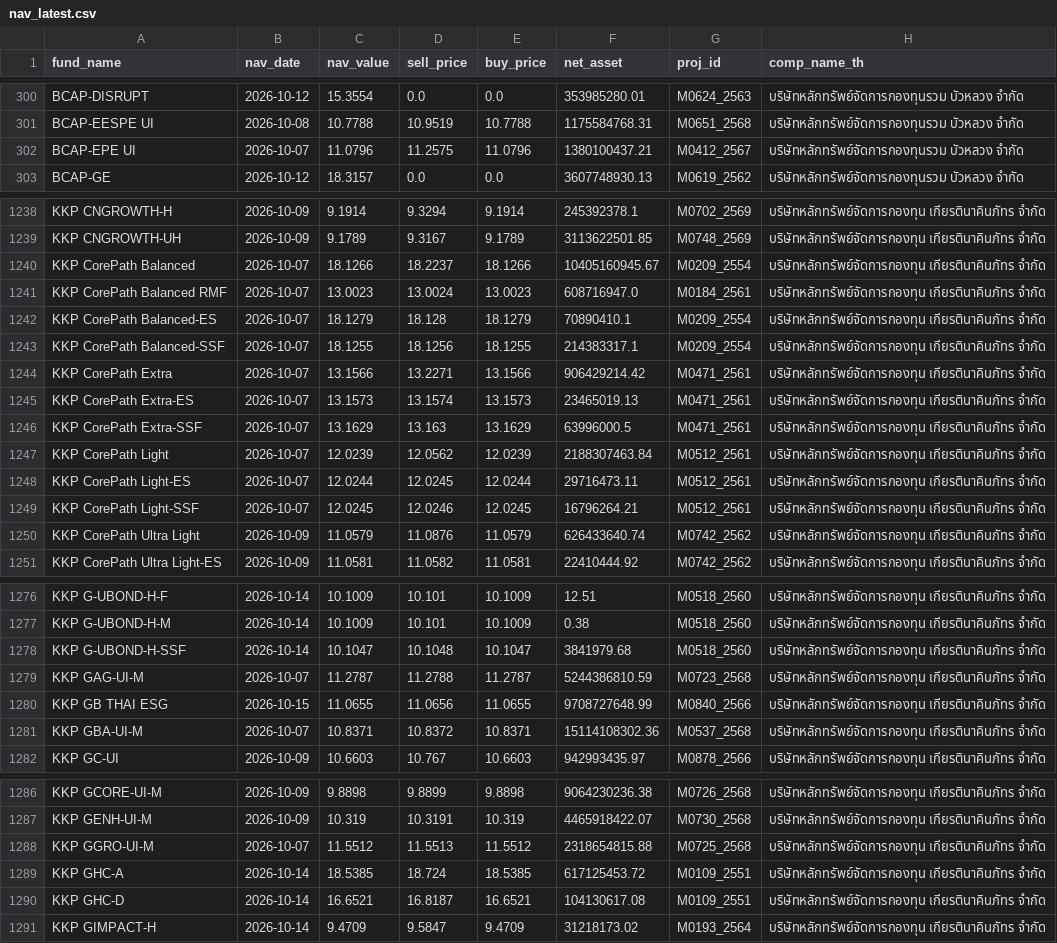
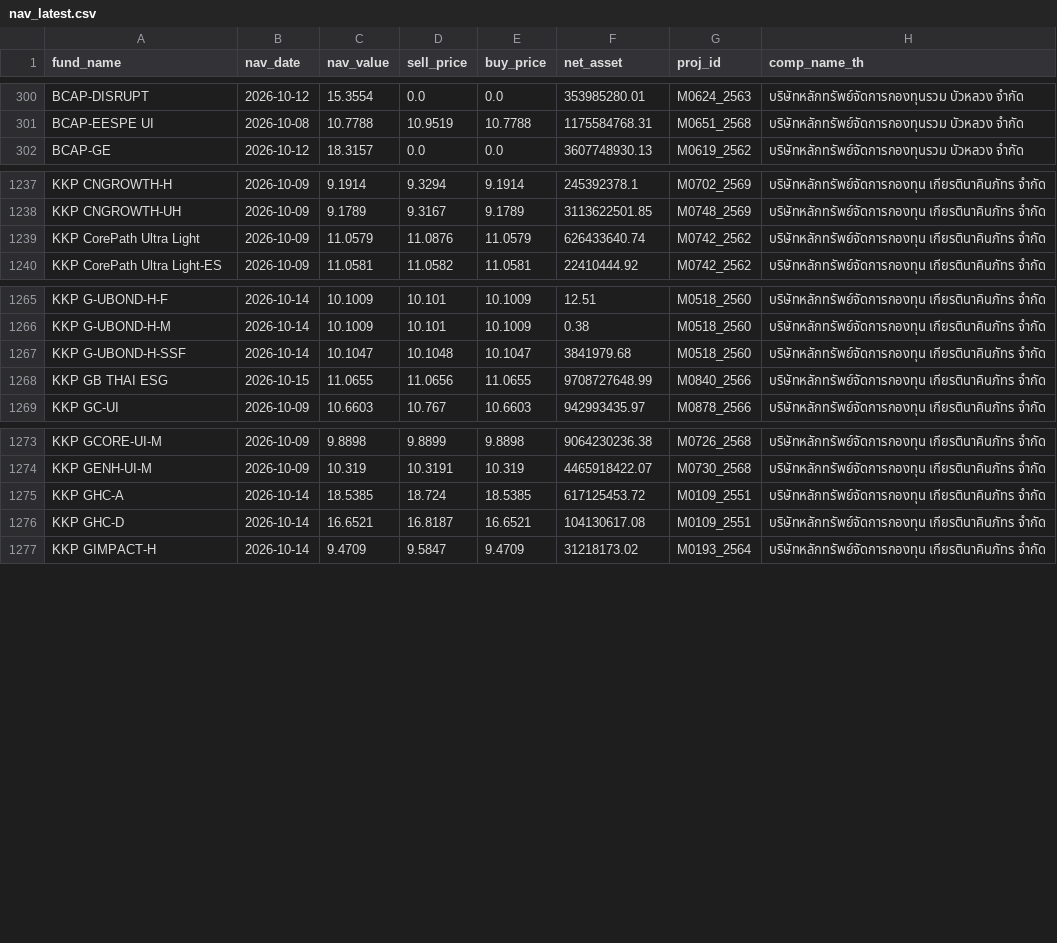
Before and after one commit to tumwebsite29/thai-fund-nav, a CSV file: nav_latest.csv, drawn as a sheet; only a part is shown, gaps mark what is left out; the diff covers the shown part only.

```diff
--- a/nav_latest.csv
+++ b/nav_latest.csv
@@ -301,3 +301,2 @@ BCAP-DISRUPT,2026-10-12,15.3554,0.0,0.0,353985280.01,M0624_2563,บริษั
 BCAP-EESPE UI,2026-10-08,10.7788,10.9519,10.7788,1175584768.31,M0651_2568,บริษัทหลักทรัพย์จัดการกองทุนรวม  บัวหลวง จำกัด
-BCAP-EPE UI,2026-10-07,11.0796,11.2575,11.0796,1380100437.21,M0412_2567,บริษัทหลักทรัพย์จัดการกองทุนรวม  บัวหลวง จำกัด
 BCAP-GE,2026-10-12,18.3157,0.0,0.0,3607748930.13,M0619_2562,บริษัทหลักทรัพย์จัดการกองทุนรวม  บัวหลวง จำกัด
@@ -1239,12 +1238,2 @@ KKP CNGROWTH-H,2026-10-09,9.1914,9.3294,9.1914,245392378.1,M0702_2569,บริ
 KKP CNGROWTH-UH,2026-10-09,9.1789,9.3167,9.1789,3113622501.85,M0748_2569,บริษัทหลักทรัพย์จัดการกองทุน เกียรตินาคินภัทร จำกัด
-KKP CorePath Balanced,2026-10-07,18.1266,18.2237,18.1266,10405160945.67,M0209_2554,บริษัทหลักทรัพย์จัดการกองทุน เกียรตินาคินภัทร จำกัด
-KKP CorePath Balanced RMF,2026-10-07,13.0023,13.0024,13.0023,608716947.0,M0184_2561,บริษัทหลักทรัพย์จัดการกองทุน เกียรตินาคินภัทร จำกัด
-KKP CorePath Balanced-ES,2026-10-07,18.1279,18.128,18.1279,70890410.1,M0209_2554,บริษัทหลักทรัพย์จัดการกองทุน เกียรตินาคินภัทร จำกัด
-KKP CorePath Balanced-SSF,2026-10-07,18.1255,18.1256,18.1255,214383317.1,M0209_2554,บริษัทหลักทรัพย์จัดการกองทุน เกียรตินาคินภัทร จำกัด
-KKP CorePath Extra,2026-10-07,13.1566,13.2271,13.1566,906429214.42,M0471_2561,บริษัทหลักทรัพย์จัดการกองทุน เกียรตินาคินภัทร จำกัด
-KKP CorePath Extra-ES,2026-10-07,13.1573,13.1574,13.1573,23465019.13,M0471_2561,บริษัทหลักทรัพย์จัดการกองทุน เกียรตินาคินภัทร จำกัด
-KKP CorePath Extra-SSF,2026-10-07,13.1629,13.163,13.1629,63996000.5,M0471_2561,บริษัทหลักทรัพย์จัดการกองทุน เกียรตินาคินภัทร จำกัด
-KKP CorePath Light,2026-10-07,12.0239,12.0562,12.0239,2188307463.84,M0512_2561,บริษัทหลักทรัพย์จัดการกองทุน เกียรตินาคินภัทร จำกัด
-KKP CorePath Light-ES,2026-10-07,12.0244,12.0245,12.0244,29716473.11,M0512_2561,บริษัทหลักทรัพย์จัดการกองทุน เกียรตินาคินภัทร จำกัด
-KKP CorePath Light-SSF,2026-10-07,12.0245,12.0246,12.0245,16796264.21,M0512_2561,บริษัทหลักทรัพย์จัดการกองทุน เกียรตินาคินภัทร จำกัด
 KKP CorePath Ultra Light,2026-10-09,11.0579,11.0876,11.0579,626433640.74,M0742_2562,บริษัทหลักทรัพย์จัดการกองทุน เกียรตินาคินภัทร จำกัด
@@ -1278,5 +1267,3 @@ KKP G-UBOND-H-M,2026-10-14,10.1009,10.101,10.1009,0.38,M0518_2560,บริษ
 KKP G-UBOND-H-SSF,2026-10-14,10.1047,10.1048,10.1047,3841979.68,M0518_2560,บริษัทหลักทรัพย์จัดการกองทุน เกียรตินาคินภัทร จำกัด
-KKP GAG-UI-M,2026-10-07,11.2787,11.2788,11.2787,5244386810.59,M0723_2568,บริษัทหลักทรัพย์จัดการกองทุน เกียรตินาคินภัทร จำกัด
 KKP GB THAI ESG,2026-10-15,11.0655,11.0656,11.0655,9708727648.99,M0840_2566,บริษัทหลักทรัพย์จัดการกองทุน เกียรตินาคินภัทร จำกัด
-KKP GBA-UI-M,2026-10-07,10.8371,10.8372,10.8371,15114108302.36,M0537_2568,บริษัทหลักทรัพย์จัดการกองทุน เกียรตินาคินภัทร จำกัด
 KKP GC-UI,2026-10-09,10.6603,10.767,10.6603,942993435.97,M0878_2566,บริษัทหลักทรัพย์จัดการกองทุน เกียรตินาคินภัทร จำกัด
@@ -1287,3 +1274,2 @@ KKP GCORE-UI-M,2026-10-09,9.8898,9.8899,9.8898,9064230236.38,M0726_2568,บร
 KKP GENH-UI-M,2026-10-09,10.319,10.3191,10.319,4465918422.07,M0730_2568,บริษัทหลักทรัพย์จัดการกองทุน เกียรตินาคินภัทร จำกัด
-KKP GGRO-UI-M,2026-10-07,11.5512,11.5513,11.5512,2318654815.88,M0725_2568,บริษัทหลักทรัพย์จัดการกองทุน เกียรตินาคินภัทร จำกัด
 KKP GHC-A,2026-10-14,18.5385,18.724,18.5385,617125453.72,M0109_2551,บริษัทหลักทรัพย์จัดการกองทุน เกียรตินาคินภัทร จำกัด
```
Also changed, not shown: 3 removed rows elsewhere in this file, 2 other files.
